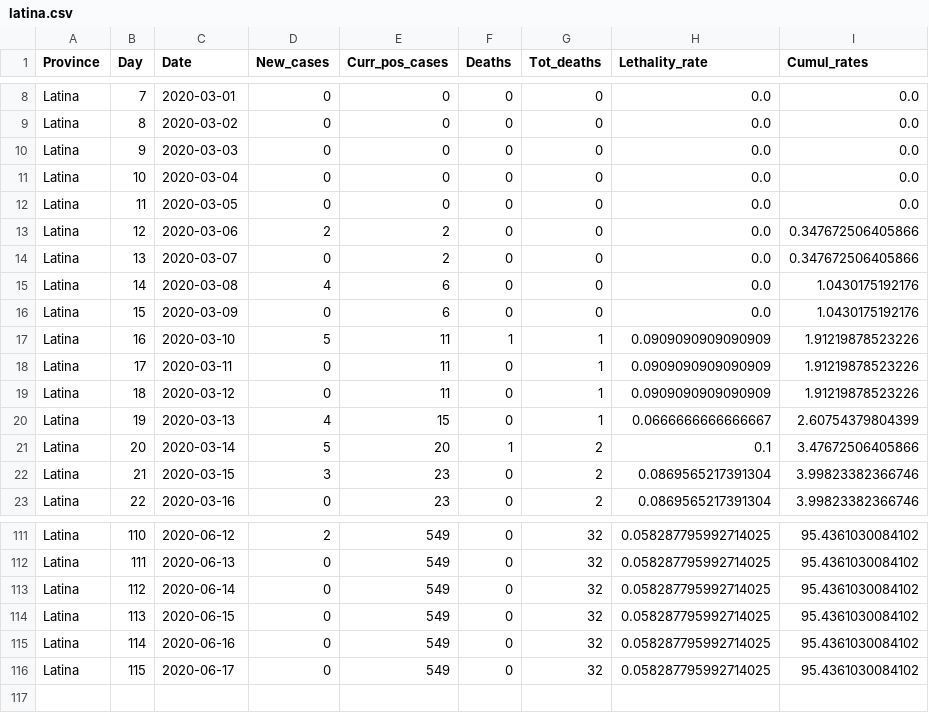
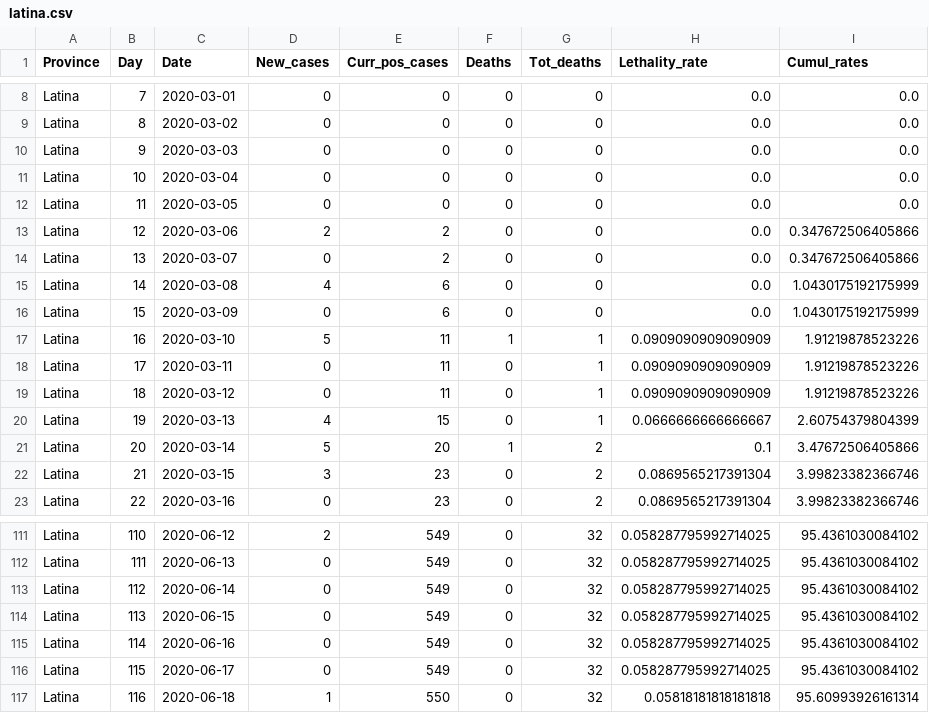
Before and after one commit to CEEDS-DEMM/COVID-Pro-Dataset, a CSV file: Deaths_Lazio/latina.csv, drawn as a sheet; only a part is shown, gaps mark what is left out.

```diff
--- a/Deaths_Lazio/latina.csv
+++ b/Deaths_Lazio/latina.csv
@@ -14,4 +14,4 @@ Latina,12,2020-03-06,2,2,0,0,0.0,0.347672506405866
 Latina,13,2020-03-07,0,2,0,0,0.0,0.347672506405866
-Latina,14,2020-03-08,4,6,0,0,0.0,1.0430175192176
-Latina,15,2020-03-09,0,6,0,0,0.0,1.0430175192176
+Latina,14,2020-03-08,4,6,0,0,0.0,1.0430175192175999
+Latina,15,2020-03-09,0,6,0,0,0.0,1.0430175192175999
 Latina,16,2020-03-10,5,11,1,1,0.0909090909090909,1.91219878523226
@@ -116 +116,2 @@ Latina,114,2020-06-16,0,549,0,32,0.058287795992714025,95.4361030084102
 Latina,115,2020-06-17,0,549,0,32,0.058287795992714025,95.4361030084102
+Latina,116,2020-06-18,1,550,0,32,0.05818181818181818,95.60993926161314
```
Also changed, not shown: Deaths_Lazio/rieti.csv, Deaths_Lazio/roma.csv, 30 other files.
